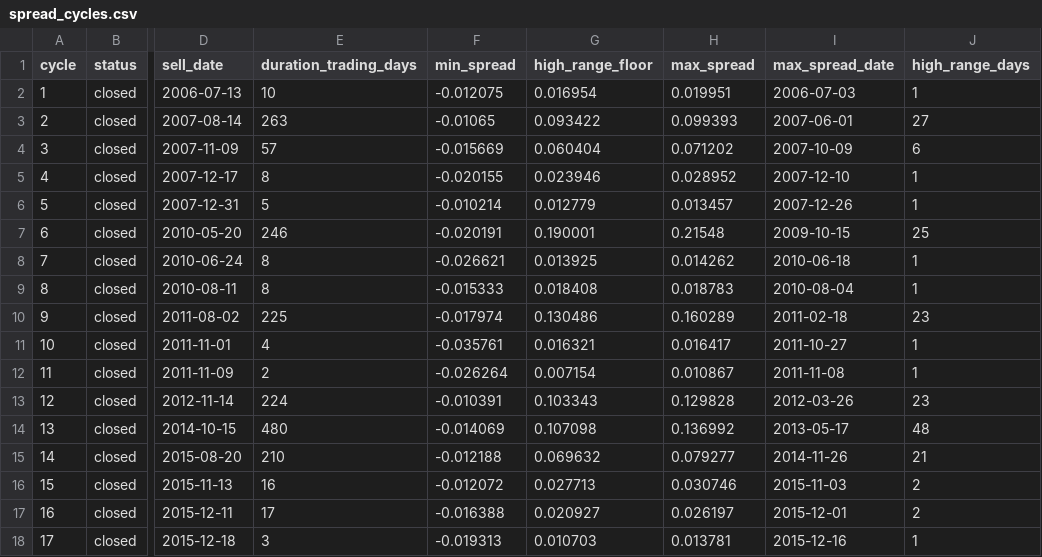
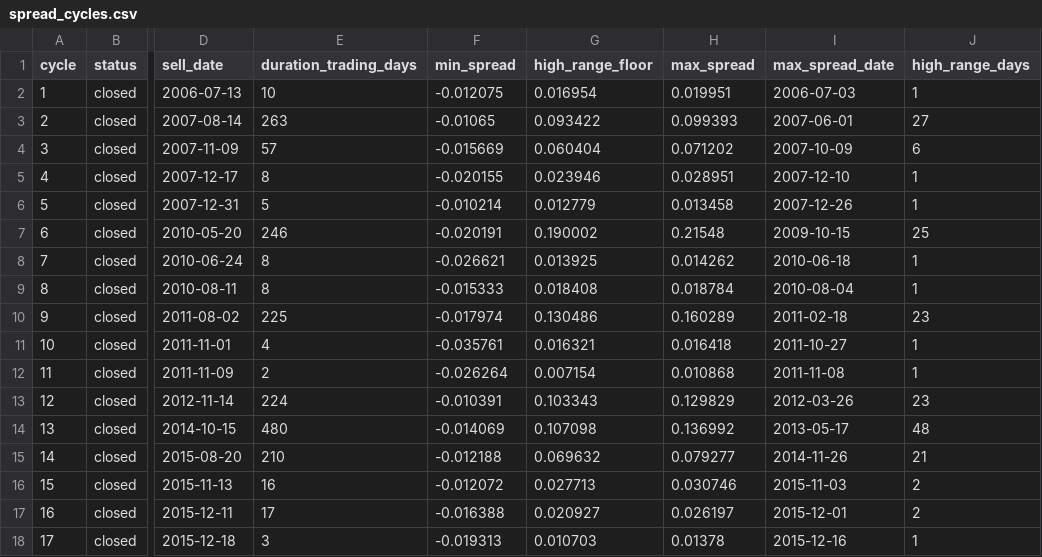
Before and after one commit to AIPeterLab/spy-sso-signal-desk, a CSV file: data/spread_cycles.csv, drawn as a sheet; only a part is shown, gaps mark what is left out; the diff covers the shown part only; the diff names each change by its address in the sheet, - before the commit and + after, or states it on an @@ line.

```diff
--- a/data/spread_cycles.csv
+++ b/data/spread_cycles.csv
-H5 (max_spread): 0.028952
+H5 (max_spread): 0.028951
-H6 (max_spread): 0.013457
+H6 (max_spread): 0.013458
-G7 (high_range_floor): 0.190001
+G7 (high_range_floor): 0.190002
-H9 (max_spread): 0.018783
+H9 (max_spread): 0.018784
-H11 (max_spread): 0.016417
+H11 (max_spread): 0.016418
-H12 (max_spread): 0.010867
+H12 (max_spread): 0.010868
-H13 (max_spread): 0.129828
+H13 (max_spread): 0.129829
-H18 (max_spread): 0.013781
+H18 (max_spread): 0.01378
```
Also changed, not shown: 12 edited cells elsewhere in this file, data/calendar_cycles.csv, 2 other files.
